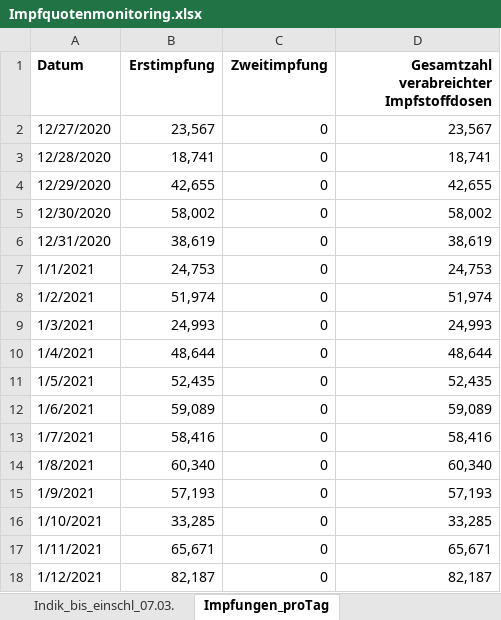
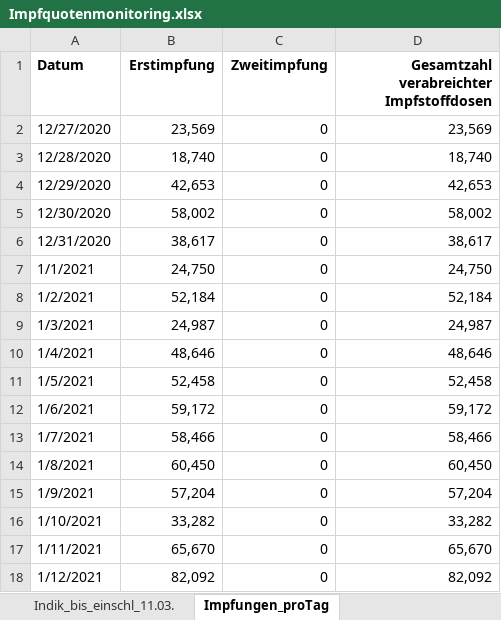
Before and after one commit to GarunWindtotem/Auswertung_Covid_19, an Excel workbook: input/Impfquotenmonitoring.xlsx, sheet Impfungen_proTag, drawn as a sheet; only a part is shown; values as stored, in another font and other column widths than the file's, no borders; the diff covers the shown part only; the diff names each change by its address in the sheet, - before the commit and + after, or states it on an @@ line.

```diff
--- a/input/Impfquotenmonitoring.xlsx (sheet Impfungen_proTag)
+++ b/input/Impfquotenmonitoring.xlsx (sheet Impfungen_proTag)
-sheet tab: Indik_bis_einschl_07.03.
+sheet tab: Indik_bis_einschl_11.03.
-B2 (Erstimpfung): 23,567
+B2 (Erstimpfung): 23,569
-D2: 23,567
+D2: 23,569
-B3 (Erstimpfung): 18,741
+B3 (Erstimpfung): 18,740
-D3: 18,741
+D3: 18,740
-B4 (Erstimpfung): 42,655
+B4 (Erstimpfung): 42,653
-D4: 42,655
+D4: 42,653
-B6 (Erstimpfung): 38,619
+B6 (Erstimpfung): 38,617
-D6: 38,619
+D6: 38,617
-B7 (Erstimpfung): 24,753
+B7 (Erstimpfung): 24,750
-D7: 24,753
+D7: 24,750
-B8 (Erstimpfung): 51,974
+B8 (Erstimpfung): 52,184
-D8: 51,974
+D8: 52,184
-B9 (Erstimpfung): 24,993
+B9 (Erstimpfung): 24,987
-D9: 24,993
+D9: 24,987
-B10 (Erstimpfung): 48,644
+B10 (Erstimpfung): 48,646
-D10: 48,644
+D10: 48,646
-B11 (Erstimpfung): 52,435
+B11 (Erstimpfung): 52,458
-D11: 52,435
+D11: 52,458
-B12 (Erstimpfung): 59,089
+B12 (Erstimpfung): 59,172
-D12: 59,089
+D12: 59,172
-B13 (Erstimpfung): 58,416
+B13 (Erstimpfung): 58,466
-D13: 58,416
+D13: 58,466
-B14 (Erstimpfung): 60,340
+B14 (Erstimpfung): 60,450
-D14: 60,340
+D14: 60,450
-B15 (Erstimpfung): 57,193
+B15 (Erstimpfung): 57,204
-D15: 57,193
+D15: 57,204
-B16 (Erstimpfung): 33,285
+B16 (Erstimpfung): 33,282
-D16: 33,285
+D16: 33,282
-B17 (Erstimpfung): 65,671
+B17 (Erstimpfung): 65,670
-D17: 65,671
+D17: 65,670
-B18 (Erstimpfung): 82,187
+B18 (Erstimpfung): 82,092
-D18: 82,187
+D18: 82,092
```
Also changed, not shown: 4 added rows, 2 removed rows and 158 edited cells elsewhere in this sheet, sheet Gesamt_bis_einschl_11.03.21, sheet Indik_bis_einschl_11.03., sheet Erläuterung, other sheet tabs, input/Testzahlen-gesamt.xlsx, 42 other files.
